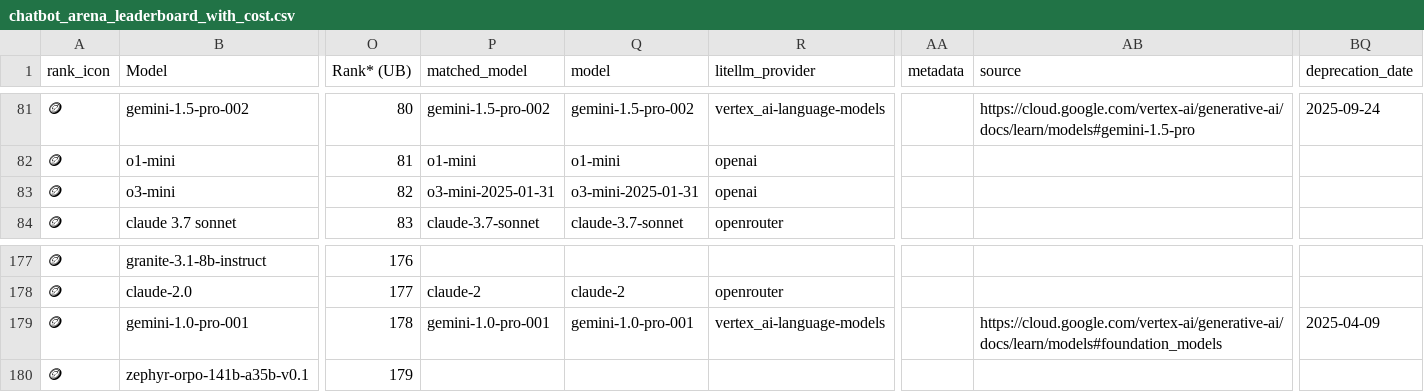
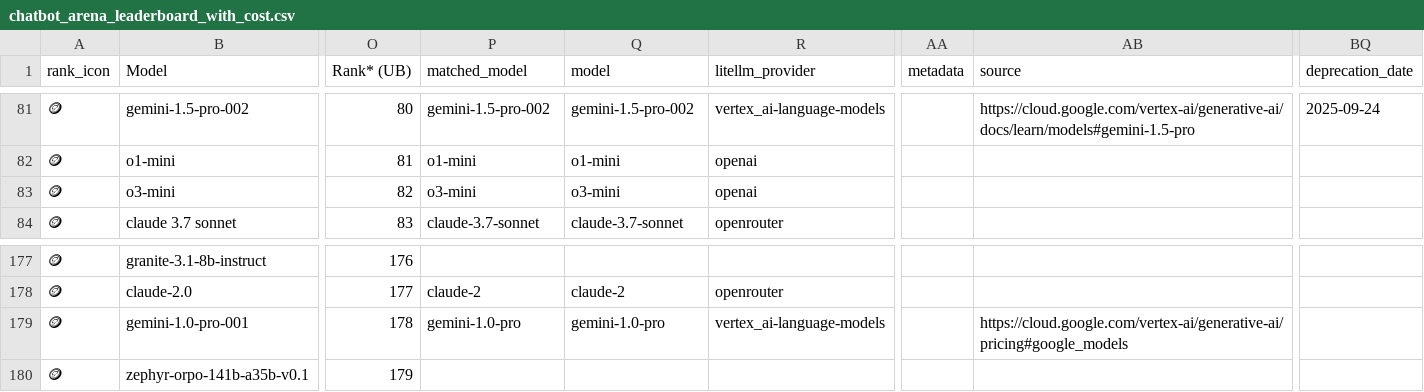
Before and after one commit to ZachLaik/compare-models, a CSV file: chatbot_arena_leaderboard_with_cost.csv, drawn as a sheet; only a part is shown, gaps mark what is left out; the diff covers the shown part only; the diff names each change by its address in the sheet, - before the commit and + after, or states it on an @@ line.

```diff
--- a/chatbot_arena_leaderboard_with_cost.csv
+++ b/chatbot_arena_leaderboard_with_cost.csv
-P83 (matched_model): o3-mini-2025-01-31
+P83 (matched_model): o3-mini
-Q83 (model): o3-mini-2025-01-31
+Q83 (model): o3-mini
-P179 (matched_model): gemini-1.0-pro-001
+P179 (matched_model): gemini-1.0-pro
-Q179 (model): gemini-1.0-pro-001
+Q179 (model): gemini-1.0-pro
-AB179 (source): https://cloud.google.com/vertex-ai/generative-ai/docs/learn/models#foundation_models
+AB179 (source): https://cloud.google.com/vertex-ai/generative-ai/pricing#google_models
-BQ179 (deprecation_date): 2025-04-09
+BQ179 (deprecation_date): (empty)
```
Also changed, not shown: 137 edited cells elsewhere in this file, 1 other file.
